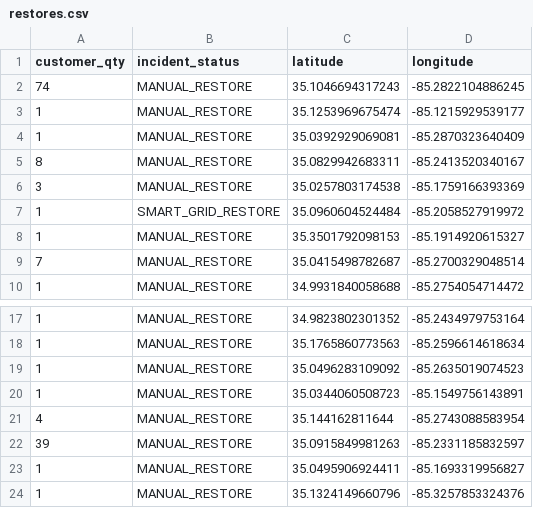
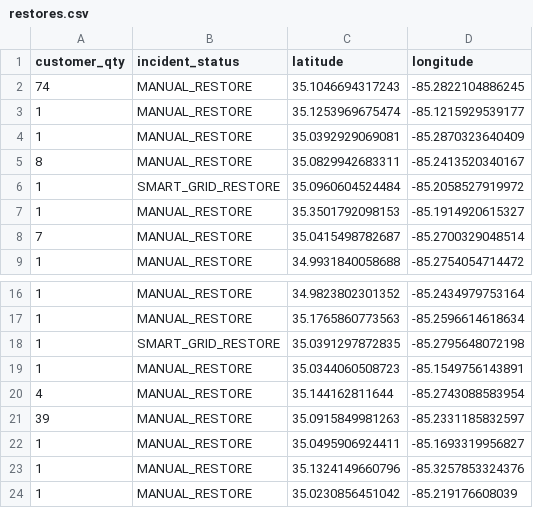
Before and after one commit to officeofperformancemanagement/public-epb-data, a CSV file: restores.csv, drawn as a sheet; only a part is shown, gaps mark what is left out; the shorter side is filled out with more unchanged rows; removed rows and columns are numbered as before the commit, all else as after; the diff names each change by its address in the sheet, - before the commit and + after, or states it on an @@ line.

```diff
--- a/restores.csv
+++ b/restores.csv
-row 6: 3 | MANUAL_RESTORE | 35.0257803174538 | -85.1759166393369
-row 19: 1 | MANUAL_RESTORE | 35.0496283109092 | -85.2635019074523
+row 18: 1 | SMART_GRID_RESTORE | 35.0391297872835 | -85.2795648072198
```
Also changed, not shown: 3 other files.
